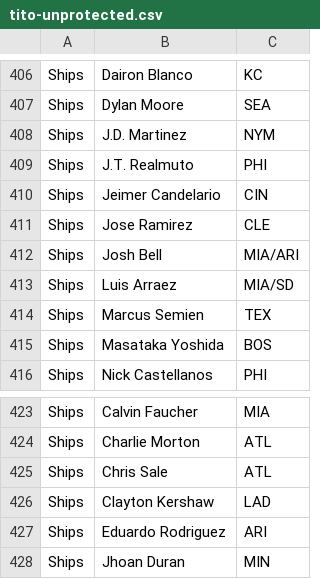
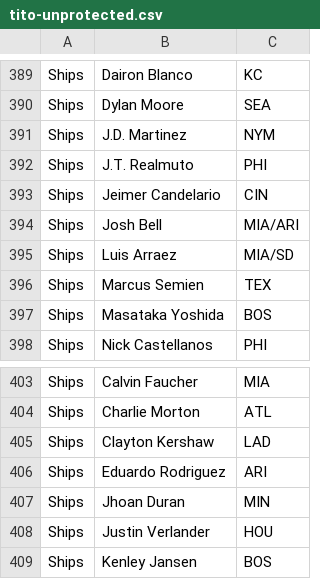
Before and after one commit to saikaveti/fantasy-bb-2023, a CSV file: tito-unprotected.csv, drawn as a sheet; only a part is shown, gaps mark what is left out; the shorter side is filled out with more unchanged rows; the diff covers the shown part only.

```diff
--- a/tito-unprotected.csv
+++ b/tito-unprotected.csv
@@ -410,3 +393,2 @@ Ships,J.T. Realmuto,PHI
 Ships,Jeimer Candelario,CIN
-Ships,Jose Ramirez,CLE
 Ships,Josh Bell,MIA/ARI
@@ -424,3 +404,2 @@ Ships,Calvin Faucher,MIA
 Ships,Charlie Morton,ATL
-Ships,Chris Sale,ATL
 Ships,Clayton Kershaw,LAD
```
Also changed, not shown: 19 removed rows elsewhere in this file.
